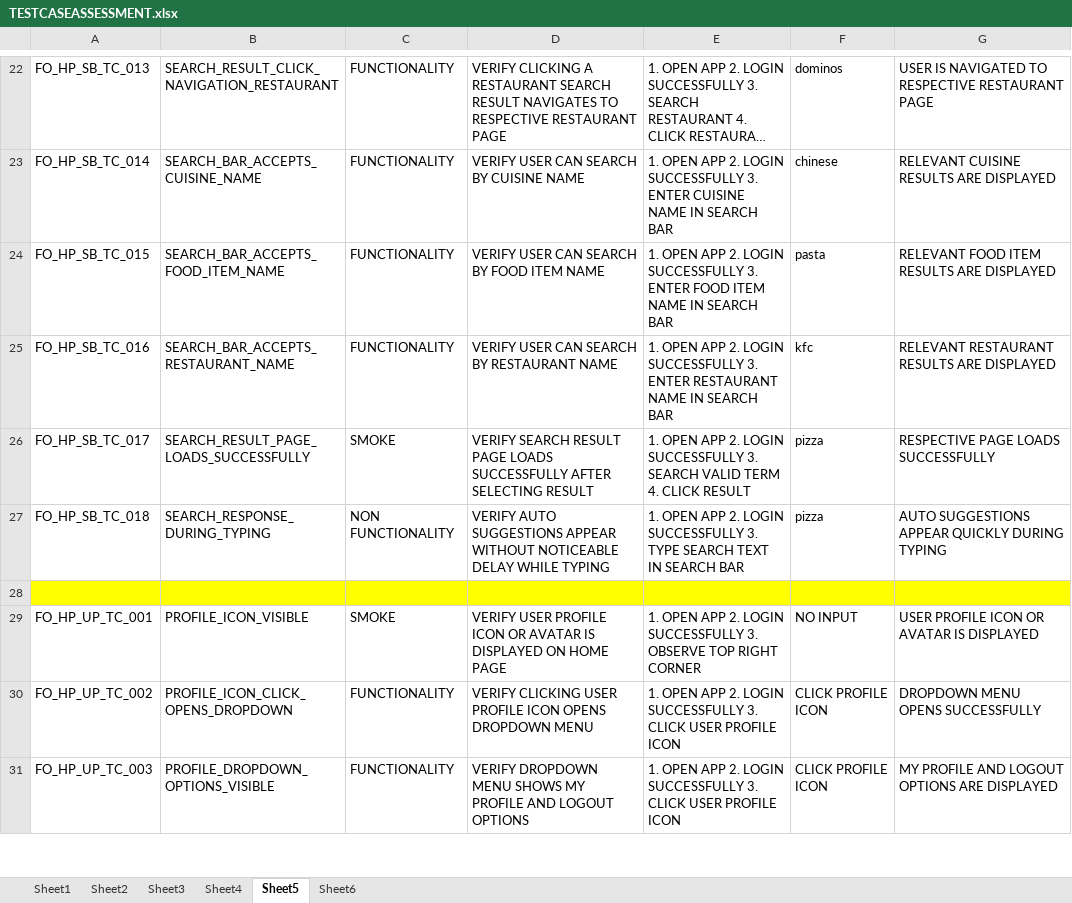
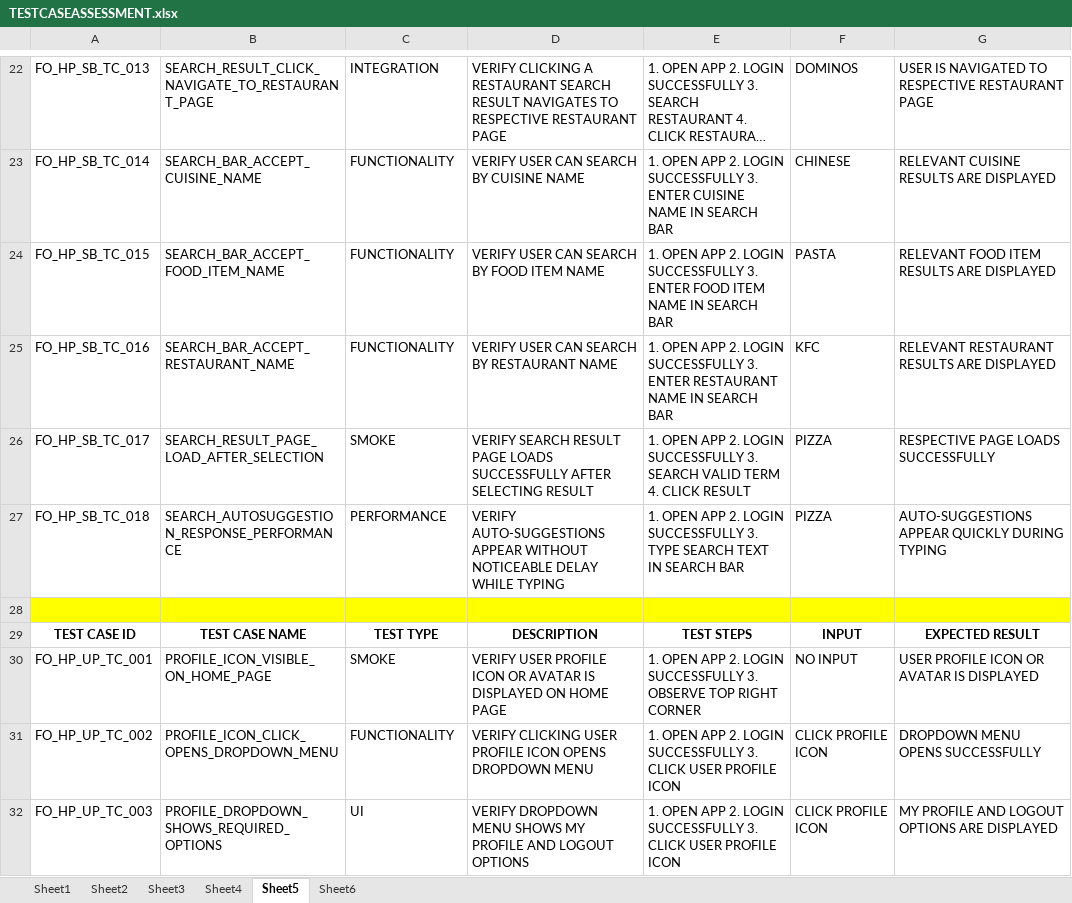
Before and after one commit to Ashish73653/ExcelSheetsForTestScenarios, an Excel workbook: TESTCASEASSESSMENT.xlsx, sheet Sheet5, drawn as a sheet; only a part is shown, gaps mark what is left out; long unchanged cells end in …; values as stored, in another font and other column widths than the file's, no borders; addresses are those after the commit; the diff covers the shown part only; the diff names each change by its address in the sheet, - before the commit and + after, or states it on an @@ line.

```diff
--- a/TESTCASEASSESSMENT.xlsx (sheet Sheet5)
+++ b/TESTCASEASSESSMENT.xlsx (sheet Sheet5)
-B22: SEARCH_RESULT_CLICK_NAVIGATION_RESTAURANT
+B22: SEARCH_RESULT_CLICK_NAVIGATE_TO_RESTAURANT_PAGE
-C22: FUNCTIONALITY
+C22: INTEGRATION
-F22: dominos
+F22: DOMINOS
-B23: SEARCH_BAR_ACCEPTS_CUISINE_NAME
+B23: SEARCH_BAR_ACCEPT_CUISINE_NAME
-F23: chinese
+F23: CHINESE
-B24: SEARCH_BAR_ACCEPTS_FOOD_ITEM_NAME
+B24: SEARCH_BAR_ACCEPT_FOOD_ITEM_NAME
-F24: pasta
+F24: PASTA
-B25: SEARCH_BAR_ACCEPTS_RESTAURANT_NAME
+B25: SEARCH_BAR_ACCEPT_RESTAURANT_NAME
-F25: kfc
+F25: KFC
-B26: SEARCH_RESULT_PAGE_LOADS_SUCCESSFULLY
+B26: SEARCH_RESULT_PAGE_LOAD_AFTER_SELECTION
-F26:F27: pizza
+F26:F27: PIZZA
-B27: SEARCH_RESPONSE_DURING_TYPING
+B27: SEARCH_AUTOSUGGESTION_RESPONSE_PERFORMANCE
-C27: NON FUNCTIONALITY
+C27: PERFORMANCE
-D27: VERIFY AUTO SUGGESTIONS APPEAR WITHOUT…
+D27: VERIFY AUTO-SUGGESTIONS APPEAR WITHOUT…
-G27: AUTO SUGGESTIONS APPEAR QUICKLY DURING TYPING
+G27: AUTO-SUGGESTIONS APPEAR QUICKLY DURING TYPING
+row 29: TEST CASE ID | TEST CASE NAME | TEST TYPE | DESCRIPTION | TEST STEPS | INPUT | EXPECTED RESULT
-B30: PROFILE_ICON_VISIBLE
+B30: PROFILE_ICON_VISIBLE_ON_HOME_PAGE
-B31: PROFILE_ICON_CLICK_OPENS_DROPDOWN
+B31: PROFILE_ICON_CLICK_OPENS_DROPDOWN_MENU
-B32: PROFILE_DROPDOWN_OPTIONS_VISIBLE
+B32: PROFILE_DROPDOWN_SHOWS_REQUIRED_OPTIONS
-C32: FUNCTIONALITY
+C32: UI
```
Also changed, not shown: 11 added rows, 1 removed row, 292 edited cells and cell formats elsewhere in this sheet, sheet Sheet1, sheet Sheet3, sheet Sheet6, sheet Sheet2, sheet Sheet4.
